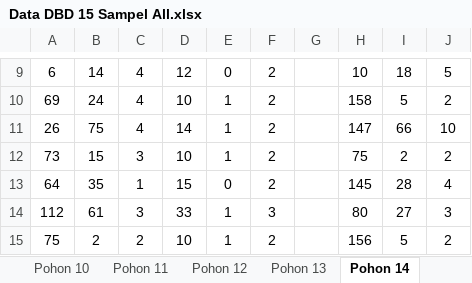
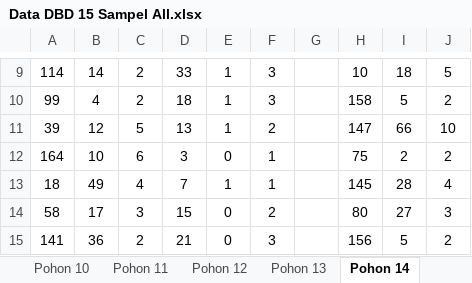
Before and after one commit to Suwardi87/prediksi-DBD, an Excel workbook: Data DBD 15 Sampel All.xlsx, sheet Pohon 14, drawn as a sheet; only a part is shown, gaps mark what is left out; values as stored, in another font and other column widths than the file's, no borders; charts and pictures not drawn; the diff covers the shown part only; the diff names each change by its address in the sheet, - before the commit and + after, or states it on an @@ line.

Commit message:
feat: revisi BAB IV — best tree Pohon 6 (R²), binary CM, rename menu
- Menu: 'Training Model' → 'Model Testing', 'Perhitungan Manual' → 'Proses Training'
- Best tree: Pohon 6 (R²=-2.4378 tertinggi dari PenentuanPohonterbaik)
- Binary CM: Positive=Sedang, TP=2, TN=3, FP=5, FN=0
- Metrics: Accuracy=50%, Precision=28.57%, Recall=100%, F1=44.44%
- Model Testing: metrics cards + MAE/RMSE/R² kolom per pohon
- Evaluasi: binary CM (Positif/Negatif) sesuai Tabel 4.40 BAB IV revisi
- ml_model: fix BAB4 TP/FP/TN/FN ke binary evaluation, hapus string 'Pohon 5'
- Excel & BAB IV PDF: update revisi last

```diff
--- a/Data DBD 15 Sampel All.xlsx (sheet Pohon 14)
+++ b/Data DBD 15 Sampel All.xlsx (sheet Pohon 14)
-A9: 6
+A9: 114
-C9:C10: 4
+C9:C10: 2
-D9: 12
+D9: 33
-E9: 0
+E9: 1
-F9:F10: 2
+F9:F10: 3
-A10: 69
+A10: 99
-B10: 24
+B10: 4
-D10: 10
+D10: 18
-A11: 26
+A11: 39
-B11: 75
+B11: 12
-C11: 4
+C11: 5
-D11: 14
+D11: 13
-A12: 73
+A12: 164
-B12: 15
+B12: 10
-C12: 3
+C12: 6
-D12: 10
+D12: 3
-E12: 1
+E12: 0
-F12:F13: 2
+F12:F13: 1
-A13: 64
+A13: 18
-B13: 35
+B13: 49
-C13: 1
+C13: 4
-D13: 15
+D13: 7
-E13: 0
+E13: 1
-A14: 112
+A14: 58
-B14: 61
+B14: 17
-D14: 33
+D14: 15
-E14:E15: 1
+E14:E15: 0
-F14: 3
+F14: 2
-A15: 75
+A15: 141
-B15: 2
+B15: 36
-D15: 10
+D15: 21
-F15: 2
+F15: 3
```
Also changed, not shown: 29 added rows, 29 removed rows and 558 edited cells elsewhere in this sheet, sheet Pohon 4, sheet Pohon 10, sheet Pohon 6, sheet Pohon 9, sheet Pohon 7, sheet Pohon 1, 12 more sheets, other sheet tabs, formulas that keep their value, charts or pictures, 8 other files.
